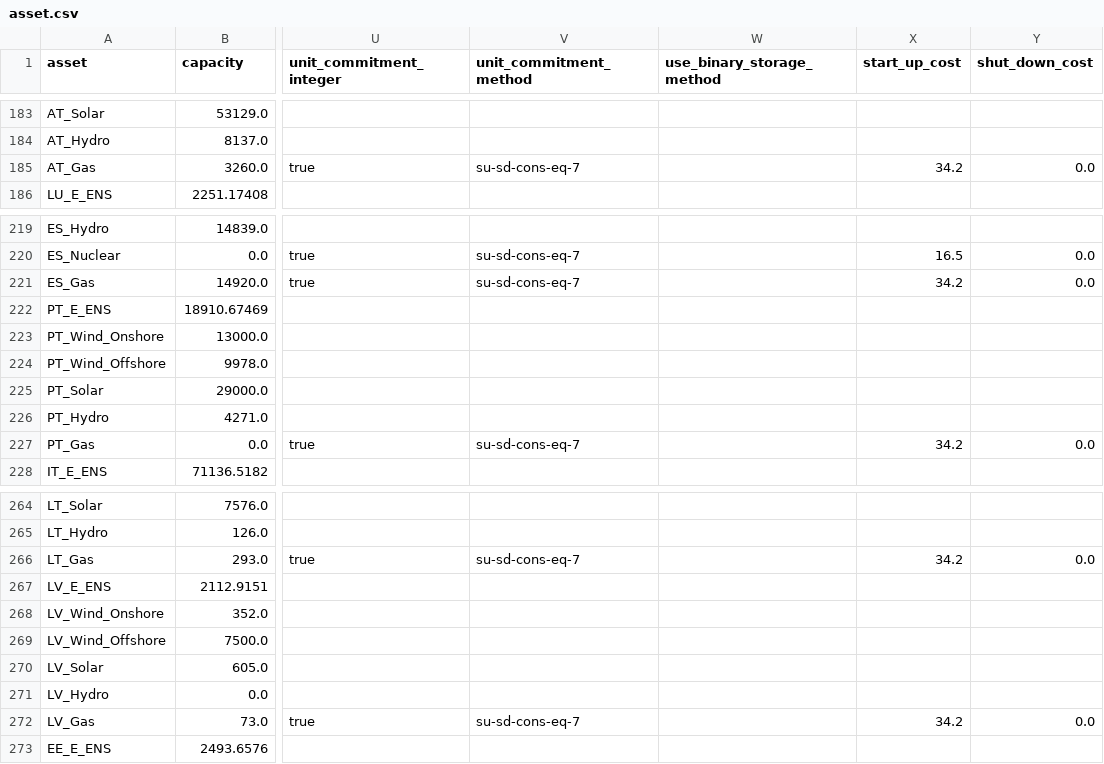
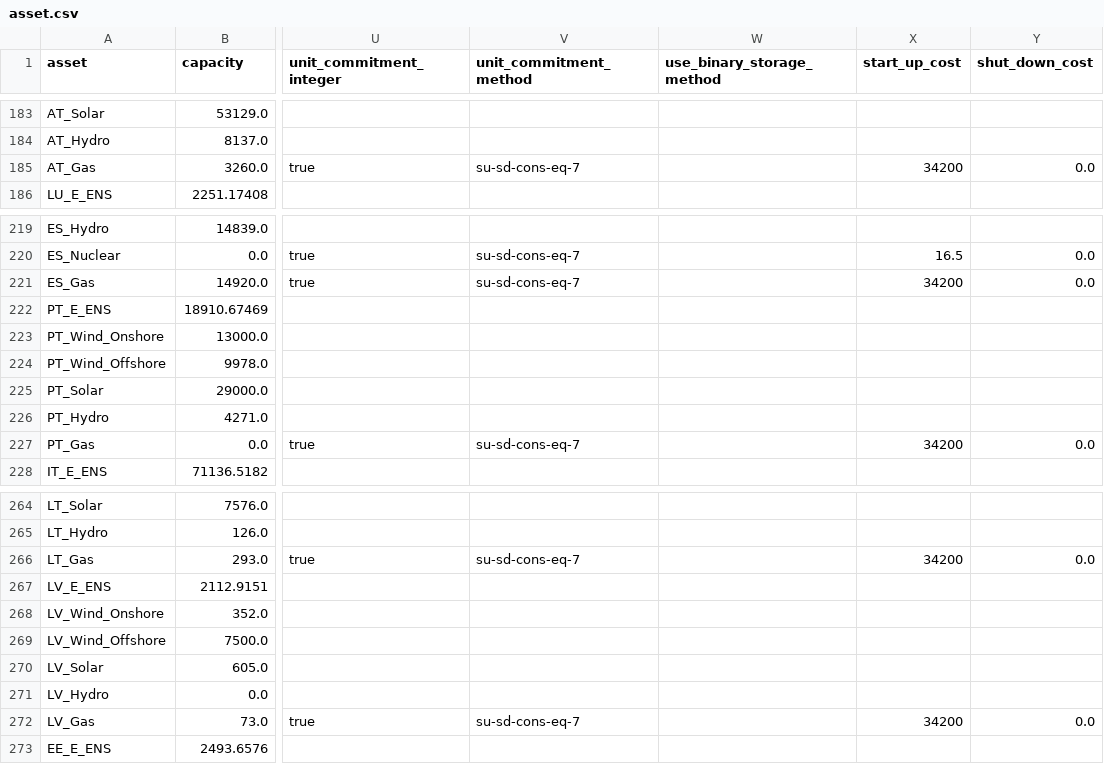
Before and after one commit to Cerberus22/TulipaEnergyModel.jl, a CSV file: benchmark/10-rps-uniform-4h-eq7UC/asset.csv, drawn as a sheet; only a part is shown, gaps mark what is left out; the diff covers the shown part only; the diff names each change by its address in the sheet, - before the commit and + after, or states it on an @@ line.

```diff
--- a/benchmark/10-rps-uniform-4h-eq7UC/asset.csv
+++ b/benchmark/10-rps-uniform-4h-eq7UC/asset.csv
-X185 (start_up_cost): 34.2
+X185 (start_up_cost): 34200
-X221 (start_up_cost): 34.2
+X221 (start_up_cost): 34200
-X227 (start_up_cost): 34.2
+X227 (start_up_cost): 34200
-X266 (start_up_cost): 34.2
+X266 (start_up_cost): 34200
-X272 (start_up_cost): 34.2
+X272 (start_up_cost): 34200
```
Also changed, not shown: 44 edited cells elsewhere in this file, benchmark/10-rps-uniform-2h-eq9UC/asset.csv, benchmark/10-rps-uniform-4h-eq9UC/asset.csv, 3 other files.
